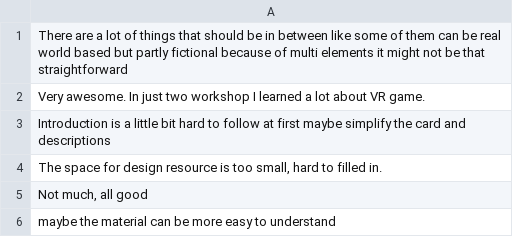
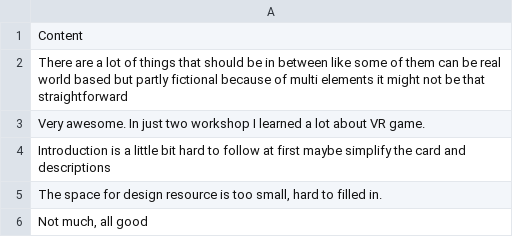
Before and after one commit to SDDanielMunoz/testingsentiment, a CSV file: Sentiment analysis short answers framework feedback.csv, drawn as a sheet; only a part is shown; the shorter side is filled out with more unchanged rows.

Commit message:
Add files via upload

```diff
--- a/Sentiment analysis short answers framework feedback.csv
+++ b/Sentiment analysis short answers framework feedback.csv
@@ -1 +1,2 @@
+Content
 There are a lot of things that should be in between like some of them can be real world based but partly fictional because of multi elements it might not be that straightforward
```
